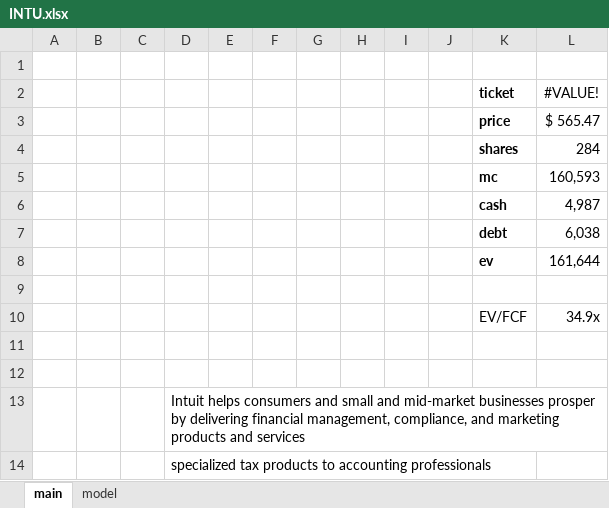
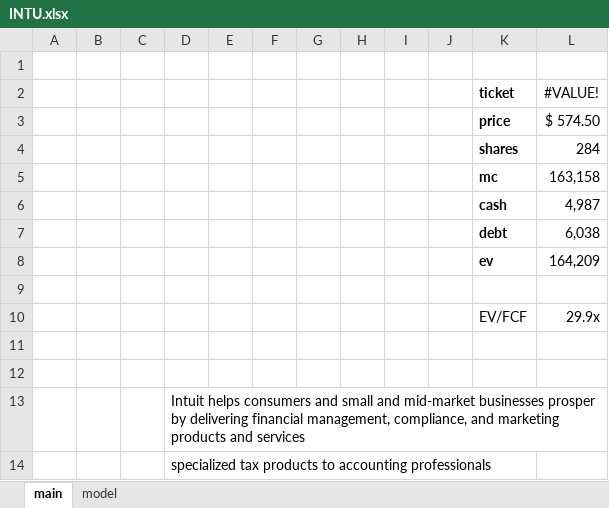
Before and after one commit to SBClemente/Mancuso_Investments, an Excel workbook: Morais/INTU.xlsx, sheet main, drawn as a sheet; values as stored, in another font and other column widths than the file's, no borders; the diff names each change by its address in the sheet, - before the commit and + after, or states it on an @@ line.

```diff
--- a/Morais/INTU.xlsx (sheet main)
+++ b/Morais/INTU.xlsx (sheet main)
-L3 (#VALUE!): $ 565.47
+L3 (#VALUE!): $ 574.50
-L5 (#VALUE!): 160,593
+L5 (#VALUE!): 163,158
-L8 (#VALUE!): 161,644
+L8 (#VALUE!): 164,209
-L10 (#VALUE!): 34.9x
+L10 (#VALUE!): 29.9x
```
Also changed, not shown: sheet model, formulas that keep their value, charts or pictures, Morais/CRM.xlsx, Morais/NOW.xlsx, 1 other file.
